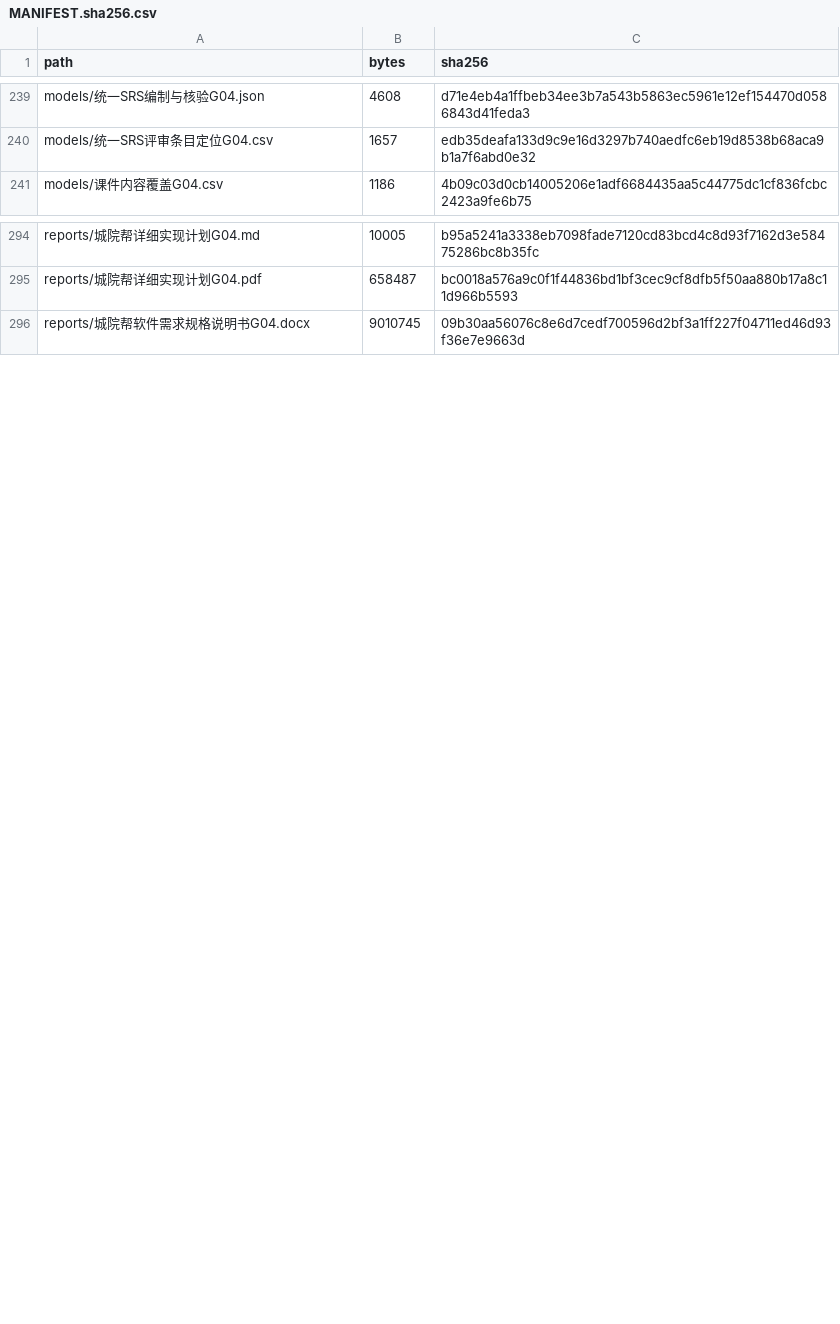
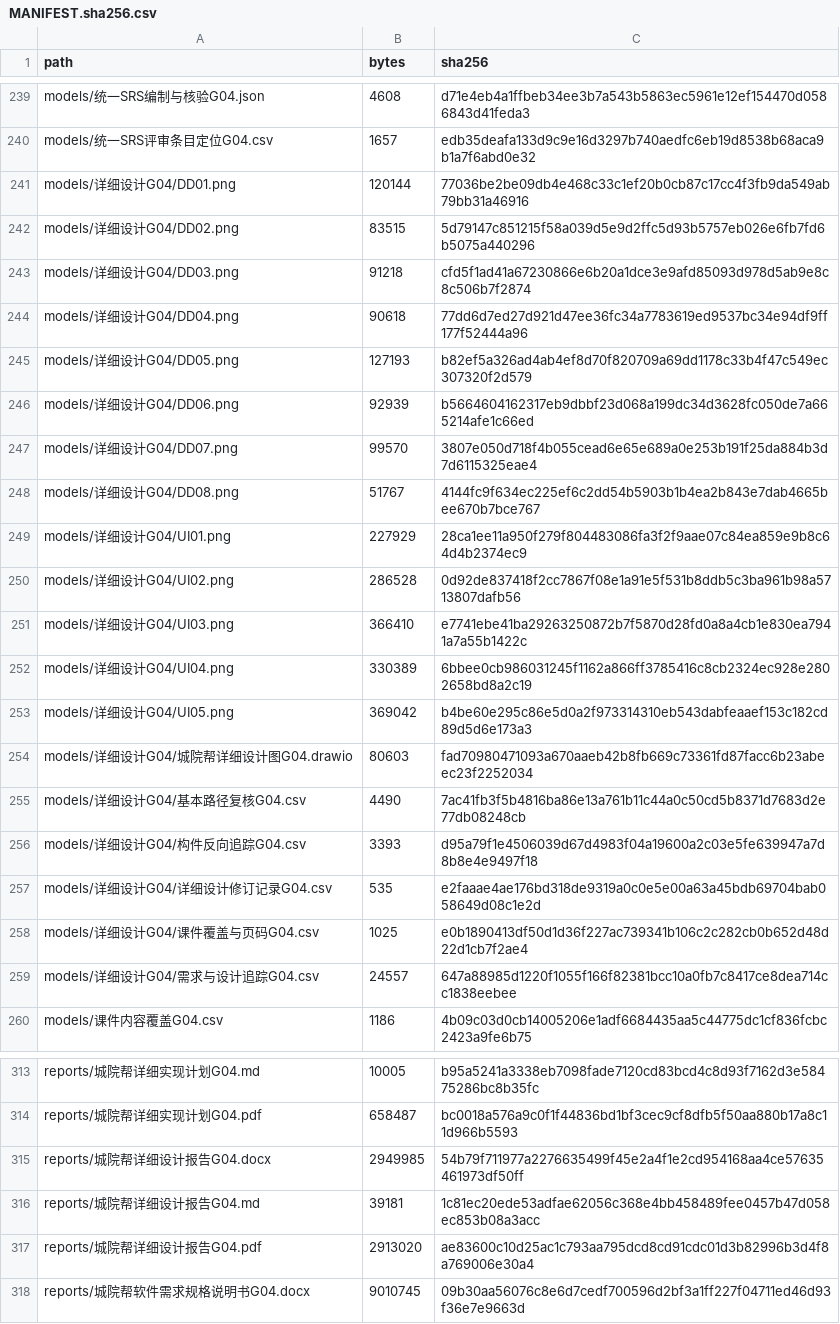
Before and after one commit to jason-bitc/HZCU-CampusHub, a CSV file: docs/project/MANIFEST.sha256.csv, drawn as a sheet; only a part is shown, gaps mark what is left out; the diff covers the shown part only; the diff names each change by its address in the sheet, - before the commit and + after, or states it on an @@ line.

Commit message:
docs(wc): add course detailed design report and traceability

```diff
--- a/docs/project/MANIFEST.sha256.csv
+++ b/docs/project/MANIFEST.sha256.csv
+row 241: models/详细设计G04/DD01.png | 120144 | 77036be2be09db4e468c33c1ef20b0cb87c17cc4f3fb9da549ab79bb31a46916
+row 242: models/详细设计G04/DD02.png | 83515 | 5d79147c851215f58a039d5e9d2ffc5d93b5757eb026e6fb7fd6b5075a440296
+row 243: models/详细设计G04/DD03.png | 91218 | cfd5f1ad41a67230866e6b20a1dce3e9afd85093d978d5ab9e8c8c506b7f2874
+row 244: models/详细设计G04/DD04.png | 90618 | 77dd6d7ed27d921d47ee36fc34a7783619ed9537bc34e94df9ff177f52444a96
+row 245: models/详细设计G04/DD05.png | 127193 | b82ef5a326ad4ab4ef8d70f820709a69dd1178c33b4f47c549ec307320f2d579
+row 246: models/详细设计G04/DD06.png | 92939 | b5664604162317eb9dbbf23d068a199dc34d3628fc050de7a665214afe1c66ed
+row 247: models/详细设计G04/DD07.png | 99570 | 3807e050d718f4b055cead6e65e689a0e253b191f25da884b3d7d6115325eae4
+row 248: models/详细设计G04/DD08.png | 51767 | 4144fc9f634ec225ef6c2dd54b5903b1b4ea2b843e7dab4665bee670b7bce767
+row 249: models/详细设计G04/UI01.png | 227929 | 28ca1ee11a950f279f804483086fa3f2f9aae07c84ea859e9b8c64d4b2374ec9
+row 250: models/详细设计G04/UI02.png | 286528 | 0d92de837418f2cc7867f08e1a91e5f531b8ddb5c3ba961b98a5713807dafb56
+row 251: models/详细设计G04/UI03.png | 366410 | e7741ebe41ba29263250872b7f5870d28fd0a8a4cb1e830ea7941a7a55b1422c
+row 252: models/详细设计G04/UI04.png | 330389 | 6bbee0cb986031245f1162a866ff3785416c8cb2324ec928e2802658bd8a2c19
+row 253: models/详细设计G04/UI05.png | 369042 | b4be60e295c86e5d0a2f973314310eb543dabfeaaef153c182cd89d5d6e173a3
+row 254: models/详细设计G04/城院帮详细设计图G04.drawio | 80603 | fad70980471093a670aaeb42b8fb669c73361fd87facc6b23abeec23f2252034
+row 255: models/详细设计G04/基本路径复核G04.csv | 4490 | 7ac41fb3f5b4816ba86e13a761b11c44a0c50cd5b8371d7683d2e77db08248cb
+row 256: models/详细设计G04/构件反向追踪G04.csv | 3393 | d95a79f1e4506039d67d4983f04a19600a2c03e5fe639947a7d8b8e4e9497f18
+row 257: models/详细设计G04/详细设计修订记录G04.csv | 535 | e2faaae4ae176bd318de9319a0c0e5e00a63a45bdb69704bab058649d08c1e2d
+row 258: models/详细设计G04/课件覆盖与页码G04.csv | 1025 | e0b1890413df50d1d36f227ac739341b106c2c282cb0b652d48d22d1cb7f2ae4
+row 259: models/详细设计G04/需求与设计追踪G04.csv | 24557 | 647a88985d1220f1055f166f82381bcc10a0fb7c8417ce8dea714cc1838eebee
+row 315: reports/城院帮详细设计报告G04.docx | 2949985 | 54b79f711977a2276635499f45e2a4f1e2cd954168aa4ce57635461973df50ff
+row 316: reports/城院帮详细设计报告G04.md | 39181 | 1c81ec20ede53adfae62056c368e4bb458489fee0457b47d058ec853b08a3acc
+row 317: reports/城院帮详细设计报告G04.pdf | 2913020 | ae83600c10d25ac1c793aa795dcd8cd91cdc01d3b82996b3d4f8a769006e30a4
```
Also changed, not shown: 6 edited cells elsewhere in this file, docs/project/models/总体设计G04/实现阶段评审证据对照G04.csv, 24 other files.
